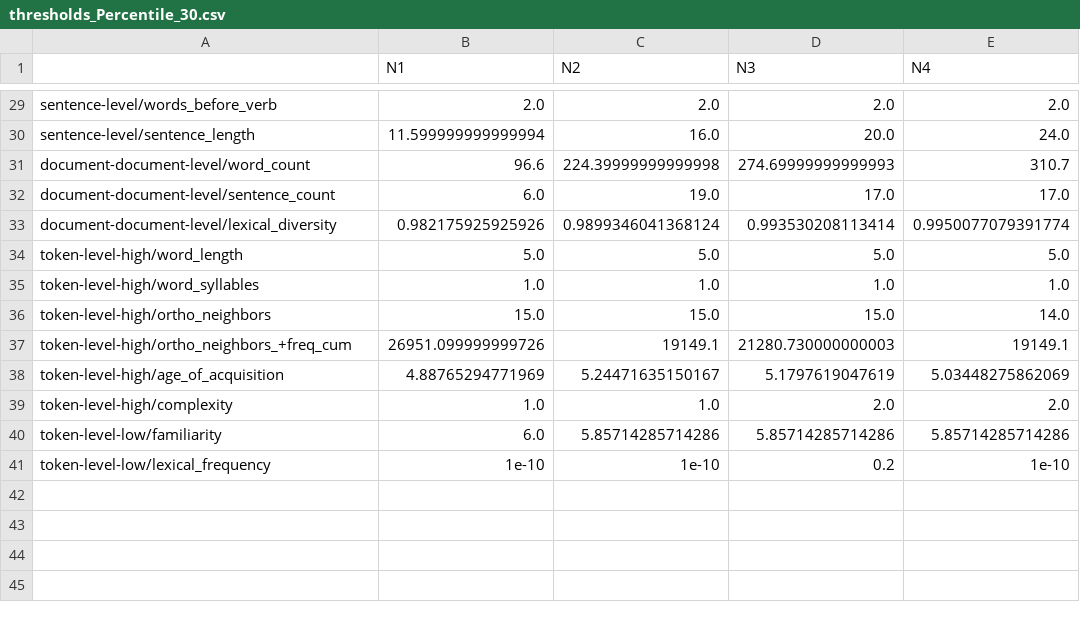
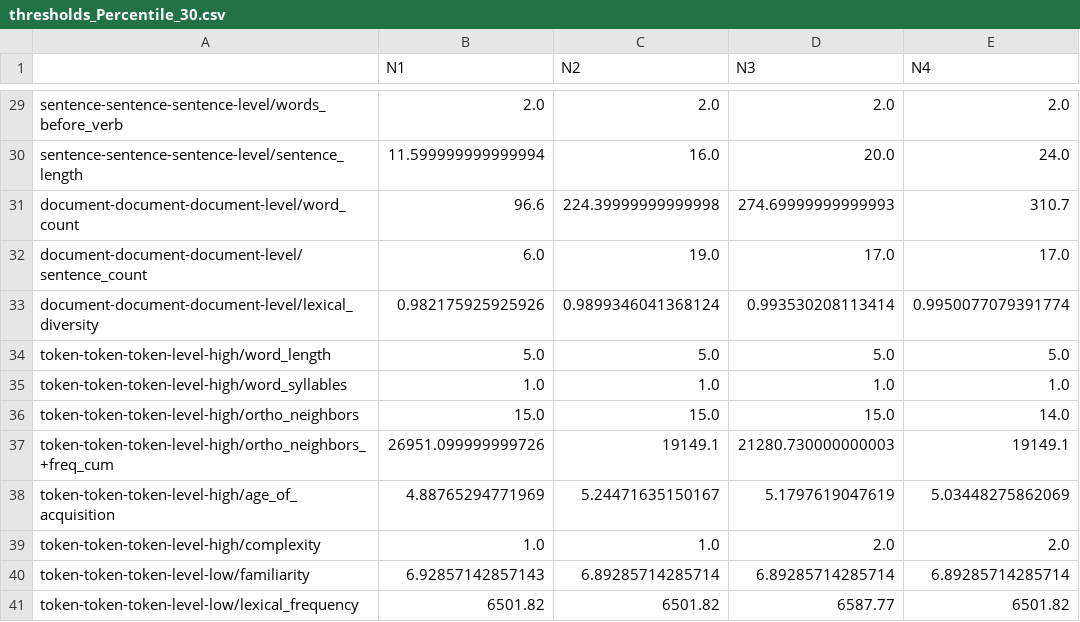
Before and after one commit to wafaAissaa/thresholds, a CSV file: results/thresholds_Percentile_30.csv, drawn as a sheet; only a part is shown, gaps mark what is left out; removed rows and columns are numbered as before the commit, all else as after; the diff covers the shown part only; the diff names each change by its address in the sheet, - before the commit and + after, or states it on an @@ line.

```diff
--- a/results/thresholds_Percentile_30.csv
+++ b/results/thresholds_Percentile_30.csv
-A29: sentence-level/words_before_verb
+A29: sentence-sentence-sentence-level/words_before_verb
-A30: sentence-level/sentence_length
+A30: sentence-sentence-sentence-level/sentence_length
-A31: document-document-level/word_count
+A31: document-document-document-level/word_count
-A32: document-document-level/sentence_count
+A32: document-document-document-level/sentence_count
-A33: document-document-level/lexical_diversity
+A33: document-document-document-level/lexical_diversity
-A34: token-level-high/word_length
+A34: token-token-token-level-high/word_length
-A35: token-level-high/word_syllables
+A35: token-token-token-level-high/word_syllables
-A36: token-level-high/ortho_neighbors
+A36: token-token-token-level-high/ortho_neighbors
-A37: token-level-high/ortho_neighbors_+freq_cum
+A37: token-token-token-level-high/ortho_neighbors_+freq_cum
-A38: token-level-high/age_of_acquisition
+A38: token-token-token-level-high/age_of_acquisition
-A39: token-level-high/complexity
+A39: token-token-token-level-high/complexity
-row 40: token-level-low/familiarity | 6.0 | 5.85714285714286 | 5.85714285714286 | 5.85714285714286
-row 41: token-level-low/lexical_frequency | 1e-10 | 1e-10 | 0.2 | 1e-10
+row 40: token-token-token-level-low/familiarity | 6.92857142857143 | 6.89285714285714 | 6.89285714285714 | 6.89285714285714
+row 41: token-token-token-level-low/lexical_frequency | 6501.82 | 6501.82 | 6587.77 | 6501.82
```
Also changed, not shown: 27 edited cells elsewhere in this file, results/thresholds_Percentile_20.csv, results/thresholds_Percentile_25.csv, 41 other files.
